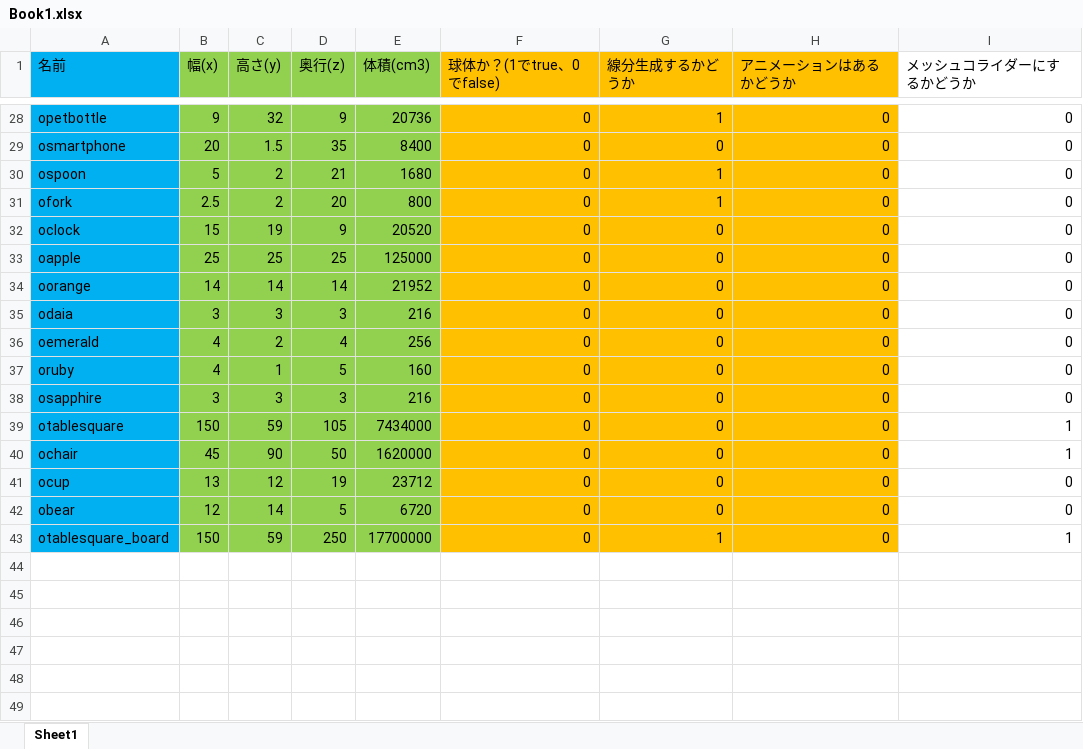
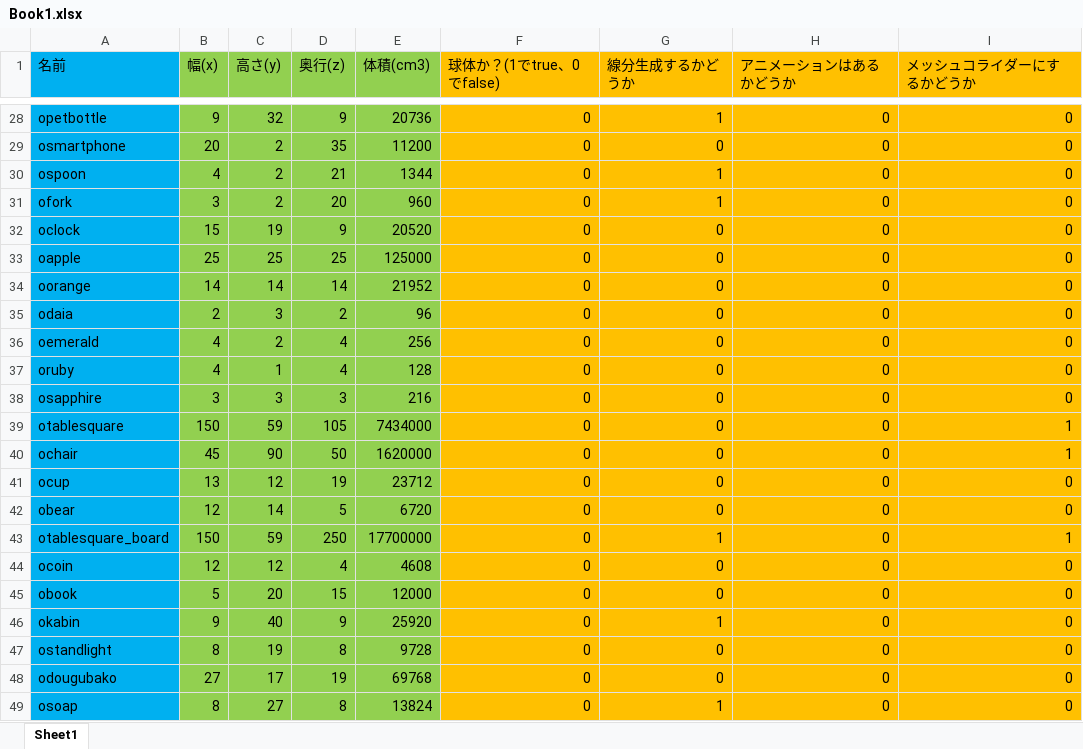
Before and after one commit to komura-athushi/kgEngine, an Excel workbook: PythonApplication1/PythonApplication1/file/Book1.xlsx, sheet Sheet1, drawn as a sheet; only a part is shown, gaps mark what is left out; values as stored, in another font and other column widths than the file's, no borders; the diff covers the shown part only; the diff names each change by its address in the sheet, - before the commit and + after, or states it on an @@ line.

```diff
--- a/PythonApplication1/PythonApplication1/file/Book1.xlsx (sheet Sheet1)
+++ b/PythonApplication1/PythonApplication1/file/Book1.xlsx (sheet Sheet1)
-I1:I43 fill: none
+I1:I43 fill: #FFC000
-C29 (高さ(y)): 1.5
+C29 (高さ(y)): 2
-E29 (体積(cm3)): 8400
+E29 (体積(cm3)): 11200
-B30 (幅(x)): 5
+B30 (幅(x)): 4
-E30 (体積(cm3)): 1680
+E30 (体積(cm3)): 1344
-B31 (幅(x)): 2.5
+B31 (幅(x)): 3
-E31 (体積(cm3)): 800
+E31 (体積(cm3)): 960
-B35 (幅(x)): 3
+B35 (幅(x)): 2
-D35 (奥行(z)): 3
+D35 (奥行(z)): 2
-E35 (体積(cm3)): 216
+E35 (体積(cm3)): 96
-D37 (奥行(z)): 5
+D37 (奥行(z)): 4
-E37 (体積(cm3)): 160
+E37 (体積(cm3)): 128
+row 44: ocoin | 12 | 12 | 4 | 4608 | 0 | 0 | 0 | 0
+row 45: obook | 5 | 20 | 15 | 12000 | 0 | 0 | 0 | 0
+row 46: okabin | 9 | 40 | 9 | 25920 | 0 | 1 | 0 | 0
+row 47: ostandlight | 8 | 19 | 8 | 9728 | 0 | 0 | 0 | 0
+row 48: odougubako | 27 | 17 | 19 | 69768 | 0 | 0 | 0 | 0
+row 49: osoap | 8 | 27 | 8 | 13824 | 0 | 1 | 0 | 0
```
Also changed, not shown: 22 edited cells and cell formats elsewhere in this sheet, 43 other files.
